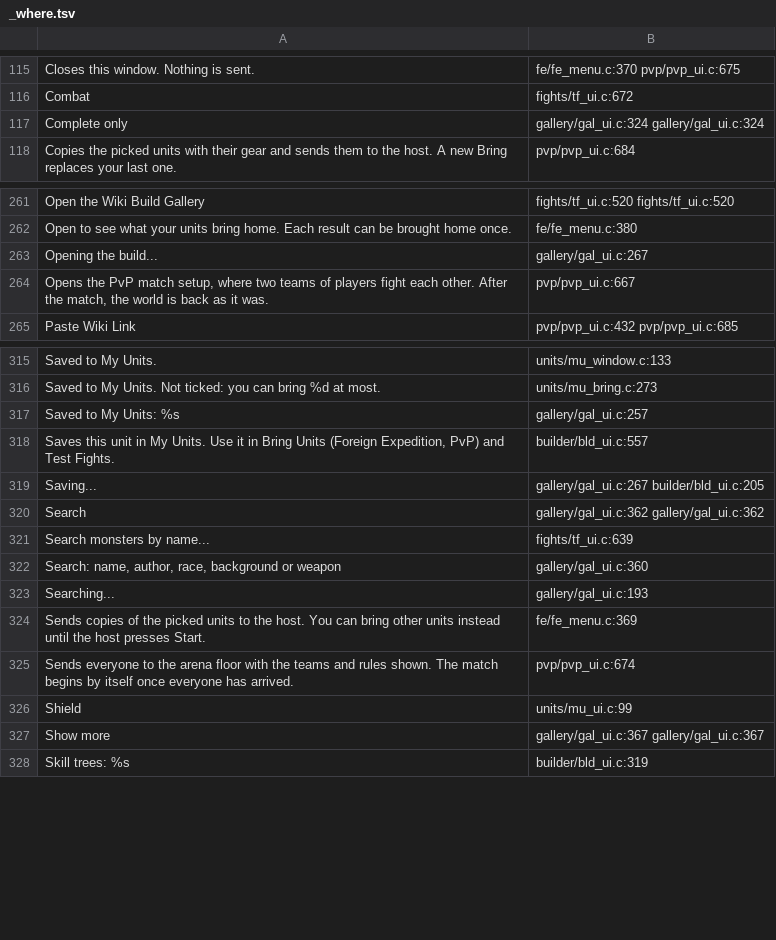
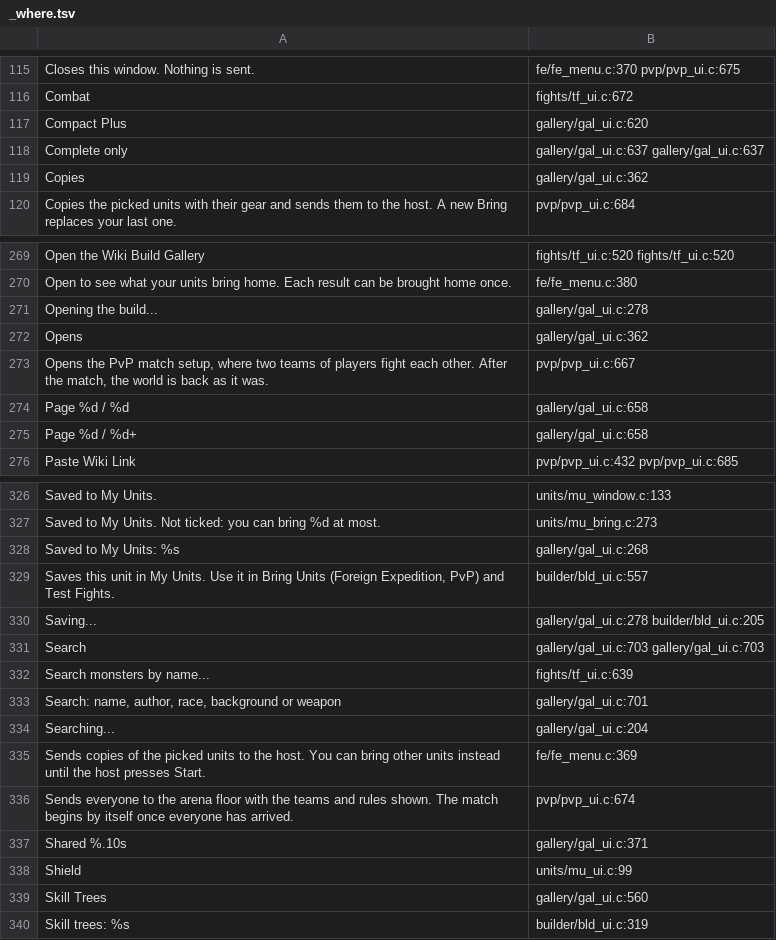
Before and after one commit to AmfiLogos/ds_custommodes, a TSV file: lang/_where.tsv, drawn as a sheet; only a part is shown, gaps mark what is left out; the diff covers the shown part only.

Commit message:
Wiki Build Gallery: Compact Plus and List views, Details preview, game-style cards
Owner feedback 2026-10-17: the gallery looked bad, it had no Compact Plus view and a build could not be
previewed before saving.

- Cards on the game's panel sprite: title, "by <author>", copies / opens / likes (gold numbers),
  units / from level / focus / shared date / incomplete, tags as icon + name chips, then the units.
- Compact Plus (the wiki's Compact+, default): portrait + level, race / background / health / attack,
  worn items | skill trees | inscriptions | soul stones | acquired traits, active | passive skills,
  all as the game's icons with the game's hover cards. List: one line a unit. The view is remembered.
- Details: click a card (or Details) to see every unit in full (gear, active and passive skills,
  trees, inscriptions, traits, stats, major stats with talents) with the game's hover cards, then
  Save to My Units or Test Fight from there. A card's Test Fight opens over its Details.
- Pages of cards with < page n / m > (">" on the last page loads the next wiki page); each page's
  widgets are destroyed one by one before the next is drawn (the kit holds 1024 live widgets).
- Window as large as the screen allows (up to 1200 x 820); text boxes tall enough that TMP never cuts
  a line; names in the game's language, build titles from the wiki's words in that language.
- gallery.c: soul stones, acquired traits and extra stats of each unit; active / passive skill split.
- mu_tip_forget: a rebuilt page drops its hover entries at once.
- 13 new texts in the game's 10 languages; 3 stale keys pruned.

```diff
--- a/lang/_where.tsv
+++ b/lang/_where.tsv
@@ -116,3 +116,5 @@
 "Combat"	fights/tf_ui.c:672
-"Complete only"	gallery/gal_ui.c:324 gallery/gal_ui.c:324
+"Compact Plus"	gallery/gal_ui.c:620
+"Complete only"	gallery/gal_ui.c:637 gallery/gal_ui.c:637
+"Copies"	gallery/gal_ui.c:362
 "Copies the picked units with their gear and sends them to the host. A new Bring replaces your last one."	pvp/pvp_ui.c:684
@@ -262,4 +270,7 @@
 "Open to see what your units bring home. Each result can be brought home once."	fe/fe_menu.c:380
-"Opening the build..."	gallery/gal_ui.c:267
+"Opening the build..."	gallery/gal_ui.c:278
+"Opens"	gallery/gal_ui.c:362
 "Opens the PvP match setup, where two teams of players fight each other. After the match, the world is back as it was."	pvp/pvp_ui.c:667
+"Page %d / %d"	gallery/gal_ui.c:658
+"Page %d / %d+"	gallery/gal_ui.c:658
 "Paste Wiki Link"	pvp/pvp_ui.c:432 pvp/pvp_ui.c:685
@@ -316,13 +327,14 @@
 "Saved to My Units. Not ticked: you can bring %d at most."	units/mu_bring.c:273
-"Saved to My Units: %s"	gallery/gal_ui.c:257
+"Saved to My Units: %s"	gallery/gal_ui.c:268
 "Saves this unit in My Units. Use it in Bring Units (Foreign Expedition, PvP) and Test Fights."	builder/bld_ui.c:557
-"Saving..."	gallery/gal_ui.c:267 builder/bld_ui.c:205
-"Search"	gallery/gal_ui.c:362 gallery/gal_ui.c:362
+"Saving..."	gallery/gal_ui.c:278 builder/bld_ui.c:205
+"Search"	gallery/gal_ui.c:703 gallery/gal_ui.c:703
 "Search monsters by name..."	fights/tf_ui.c:639
-"Search: name, author, race, background or weapon"	gallery/gal_ui.c:360
-"Searching..."	gallery/gal_ui.c:193
+"Search: name, author, race, background or weapon"	gallery/gal_ui.c:701
+"Searching..."	gallery/gal_ui.c:204
 "Sends copies of the picked units to the host. You can bring other units instead until the host presses Start."	fe/fe_menu.c:369
 "Sends everyone to the arena floor with the teams and rules shown. The match begins by itself once everyone has arrived."	pvp/pvp_ui.c:674
+"Shared %.10s"	gallery/gal_ui.c:371
 "Shield"	units/mu_ui.c:99
-"Show more"	gallery/gal_ui.c:367 gallery/gal_ui.c:367
+"Skill Trees"	gallery/gal_ui.c:560
 "Skill trees: %s"	builder/bld_ui.c:319
```
Also changed, not shown: 6 added rows, 1 removed row and 31 edited cells elsewhere in this file, 19 other files.
